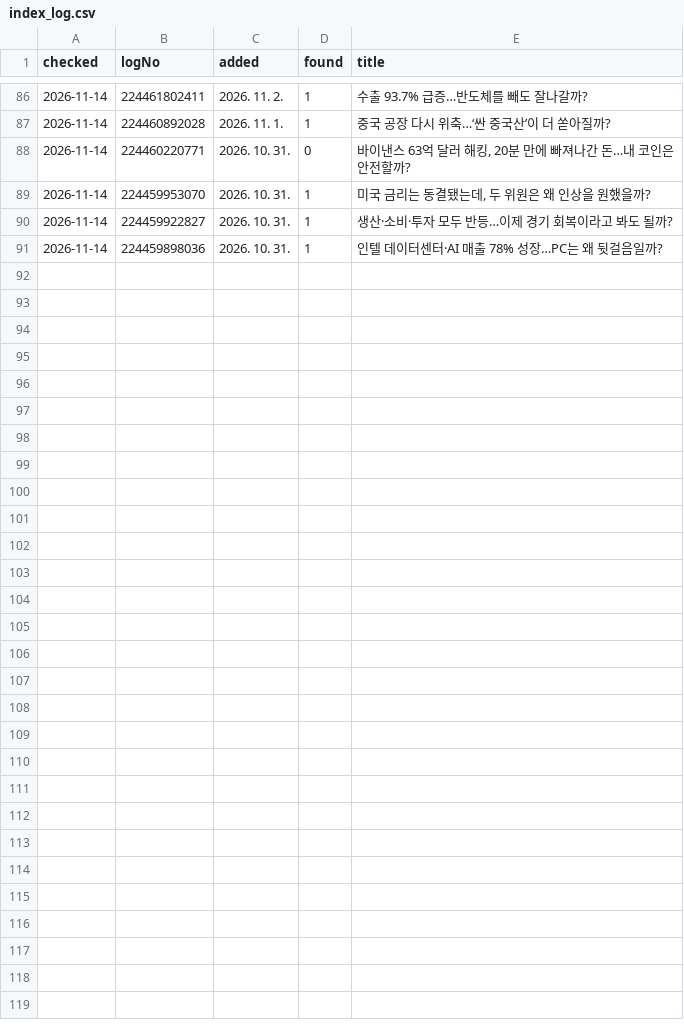
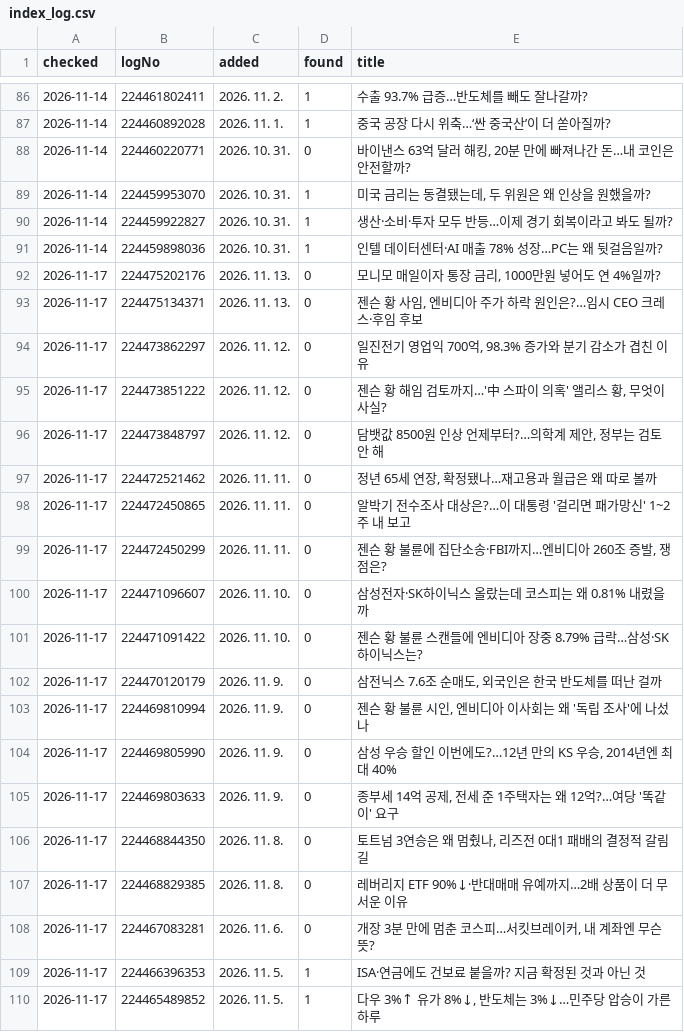
Before and after one commit to jkdevjob/jkquant, a CSV file: blog/naver/index_log.csv, drawn as a sheet; only a part is shown, gaps mark what is left out; the diff covers the shown part only; the diff names each change by its address in the sheet, - before the commit and + after, or states it on an @@ line.

```diff
--- a/blog/naver/index_log.csv
+++ b/blog/naver/index_log.csv
+row 92: 2026-11-17 | 224475202176 | 2026. 11. 13. | 0 | 모니모 매일이자 통장 금리, 1000만원 넣어도 연 4%일까?
+row 93: 2026-11-17 | 224475134371 | 2026. 11. 13. | 0 | 젠슨 황 사임, 엔비디아 주가 하락 원인은?…임시 CEO 크레스·후임 후보
+row 94: 2026-11-17 | 224473862297 | 2026. 11. 12. | 0 | 일진전기 영업익 700억, 98.3% 증가와 분기 감소가 겹친 이유
+row 95: 2026-11-17 | 224473851222 | 2026. 11. 12. | 0 | 젠슨 황 해임 검토까지…'中 스파이 의혹' 앨리스 황, 무엇이 사실?
+row 96: 2026-11-17 | 224473848797 | 2026. 11. 12. | 0 | 담뱃값 8500원 인상 언제부터?…의학계 제안, 정부는 검토 안 해
+row 97: 2026-11-17 | 224472521462 | 2026. 11. 11. | 0 | 정년 65세 연장, 확정됐나…재고용과 월급은 왜 따로 볼까
+row 98: 2026-11-17 | 224472450865 | 2026. 11. 11. | 0 | 알박기 전수조사 대상은?…이 대통령 '걸리면 패가망신' 1~2주 내 보고
+row 99: 2026-11-17 | 224472450299 | 2026. 11. 11. | 0 | 젠슨 황 불륜에 집단소송·FBI까지…엔비디아 260조 증발, 쟁점은?
+row 100: 2026-11-17 | 224471096607 | 2026. 11. 10. | 0 | 삼성전자·SK하이닉스 올랐는데 코스피는 왜 0.81% 내렸을까
+row 101: 2026-11-17 | 224471091422 | 2026. 11. 10. | 0 | 젠슨 황 불륜 스캔들에 엔비디아 장중 8.79% 급락…삼성·SK하이닉스는?
+row 102: 2026-11-17 | 224470120179 | 2026. 11. 9. | 0 | 삼전닉스 7.6조 순매도, 외국인은 한국 반도체를 떠난 걸까
+row 103: 2026-11-17 | 224469810994 | 2026. 11. 9. | 0 | 젠슨 황 불륜 시인, 엔비디아 이사회는 왜 '독립 조사'에 나섰나
+row 104: 2026-11-17 | 224469805990 | 2026. 11. 9. | 0 | 삼성 우승 할인 이번에도?…12년 만의 KS 우승, 2014년엔 최대 40%
+row 105: 2026-11-17 | 224469803633 | 2026. 11. 9. | 0 | 종부세 14억 공제, 전세 준 1주택자는 왜 12억?…여당 '똑같이' 요구
+row 106: 2026-11-17 | 224468844350 | 2026. 11. 8. | 0 | 토트넘 3연승은 왜 멈췄나, 리즈전 0대1 패배의 결정적 갈림길
+row 107: 2026-11-17 | 224468829385 | 2026. 11. 8. | 0 | 레버리지 ETF 90%↓·반대매매 유예까지…2배 상품이 더 무서운 이유
+row 108: 2026-11-17 | 224467083281 | 2026. 11. 6. | 0 | 개장 3분 만에 멈춘 코스피…서킷브레이커, 내 계좌엔 무슨 뜻?
+row 109: 2026-11-17 | 224466396353 | 2026. 11. 5. | 1 | ISA·연금에도 건보료 붙을까? 지금 확정된 것과 아닌 것
+row 110: 2026-11-17 | 224465489852 | 2026. 11. 5. | 1 | 다우 3%↑ 유가 8%↓, 반도체는 3%↓…민주당 압승이 가른 하루
```
Also changed, not shown: 11 added rows elsewhere in this file, blog/naver/rank_log.csv, blog/naver/stats.csv.
